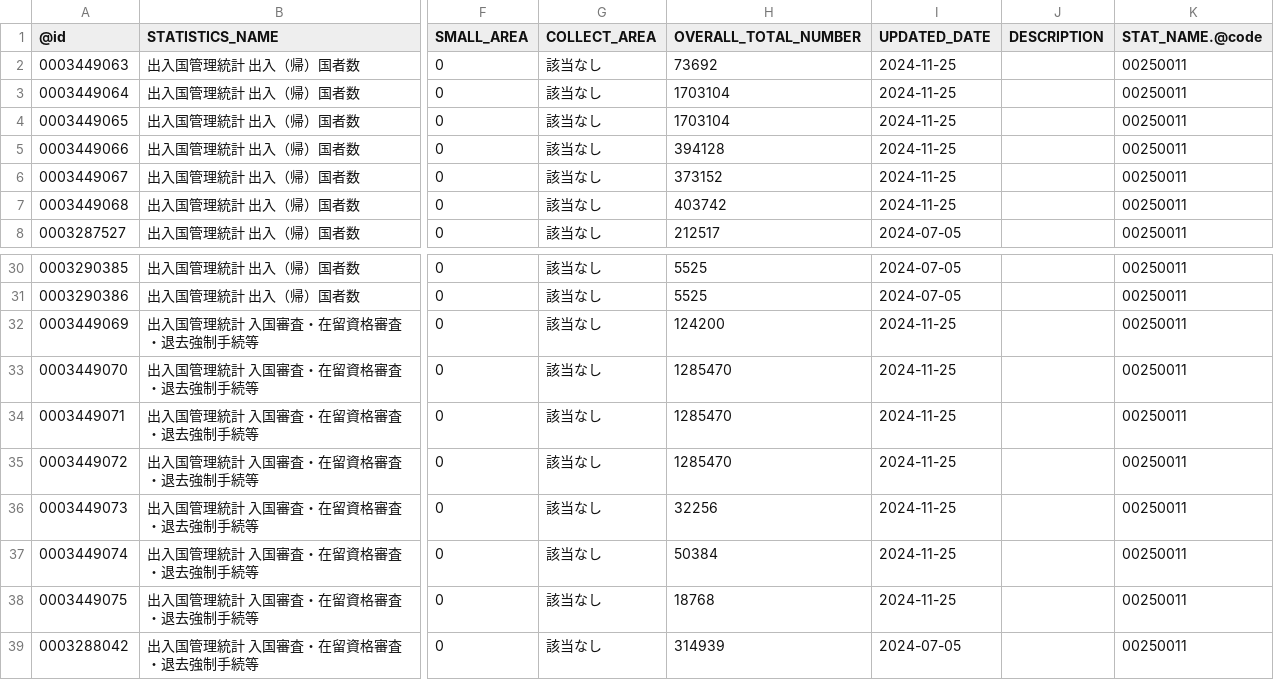
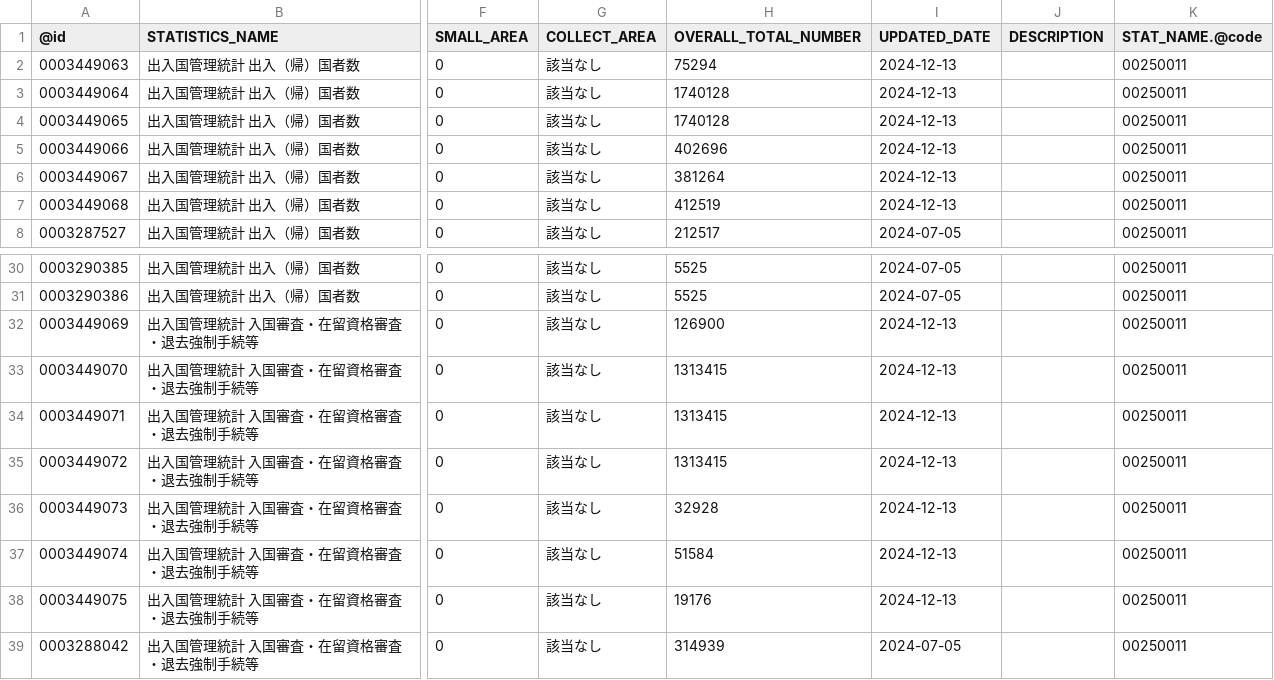
Before and after one commit to tsutomu-nagano/statibyte, a CSV file: resource/table/00250011.csv, drawn as a sheet; only a part is shown, gaps mark what is left out; the diff names each change by its address in the sheet, - before the commit and + after, or states it on an @@ line.

```diff
--- a/resource/table/00250011.csv
+++ b/resource/table/00250011.csv
-H2 (OVERALL_TOTAL_NUMBER): 73692
+H2 (OVERALL_TOTAL_NUMBER): 75294
-I2:I7 (UPDATED_DATE): 2024-11-25
+I2:I7 (UPDATED_DATE): 2024-12-13
-H3:H4 (OVERALL_TOTAL_NUMBER): 1703104
+H3:H4 (OVERALL_TOTAL_NUMBER): 1740128
-H5 (OVERALL_TOTAL_NUMBER): 394128
+H5 (OVERALL_TOTAL_NUMBER): 402696
-H6 (OVERALL_TOTAL_NUMBER): 373152
+H6 (OVERALL_TOTAL_NUMBER): 381264
-H7 (OVERALL_TOTAL_NUMBER): 403742
+H7 (OVERALL_TOTAL_NUMBER): 412519
-H32 (OVERALL_TOTAL_NUMBER): 124200
+H32 (OVERALL_TOTAL_NUMBER): 126900
-I32:I38 (UPDATED_DATE): 2024-11-25
+I32:I38 (UPDATED_DATE): 2024-12-13
-H33:H35 (OVERALL_TOTAL_NUMBER): 1285470
+H33:H35 (OVERALL_TOTAL_NUMBER): 1313415
-H36 (OVERALL_TOTAL_NUMBER): 32256
+H36 (OVERALL_TOTAL_NUMBER): 32928
-H37 (OVERALL_TOTAL_NUMBER): 50384
+H37 (OVERALL_TOTAL_NUMBER): 51584
-H38 (OVERALL_TOTAL_NUMBER): 18768
+H38 (OVERALL_TOTAL_NUMBER): 19176
```
Also changed, not shown: resource/table/00200543.csv, resource/table/00250012.csv, 1 other file.
